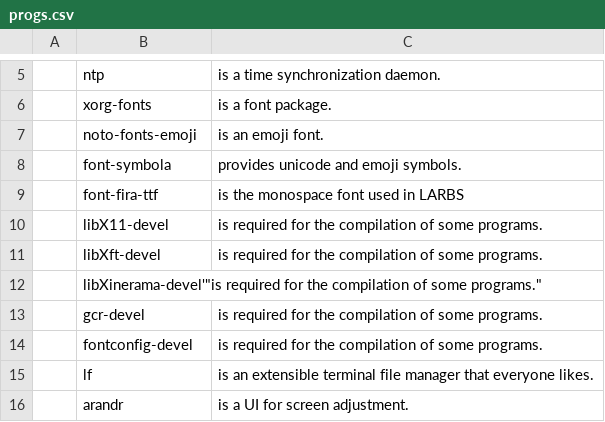
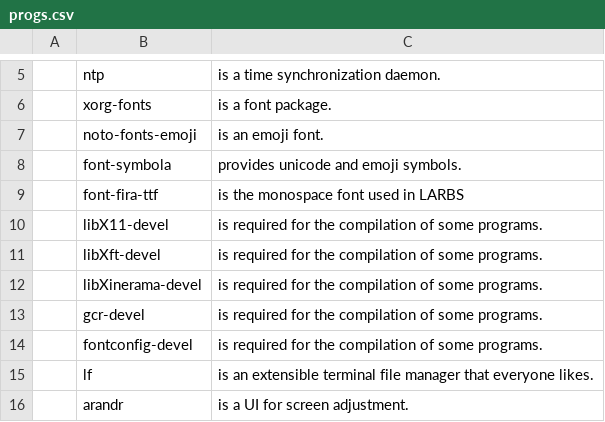
Before and after one commit to syleepaguy/DWMonVoid, a CSV file: progs.csv, drawn as a sheet; only a part is shown, gaps mark what is left out.

Commit message:
Update progs.csv

```diff
--- a/progs.csv
+++ b/progs.csv
@@ -11,3 +11,3 @@
 ,libXft-devel,"is required for the compilation of some programs."
-,libXinerama-devel'"is required for the compilation of some programs."
+,libXinerama-devel,"is required for the compilation of some programs."
 ,gcr-devel,"is required for the compilation of some programs."
```
